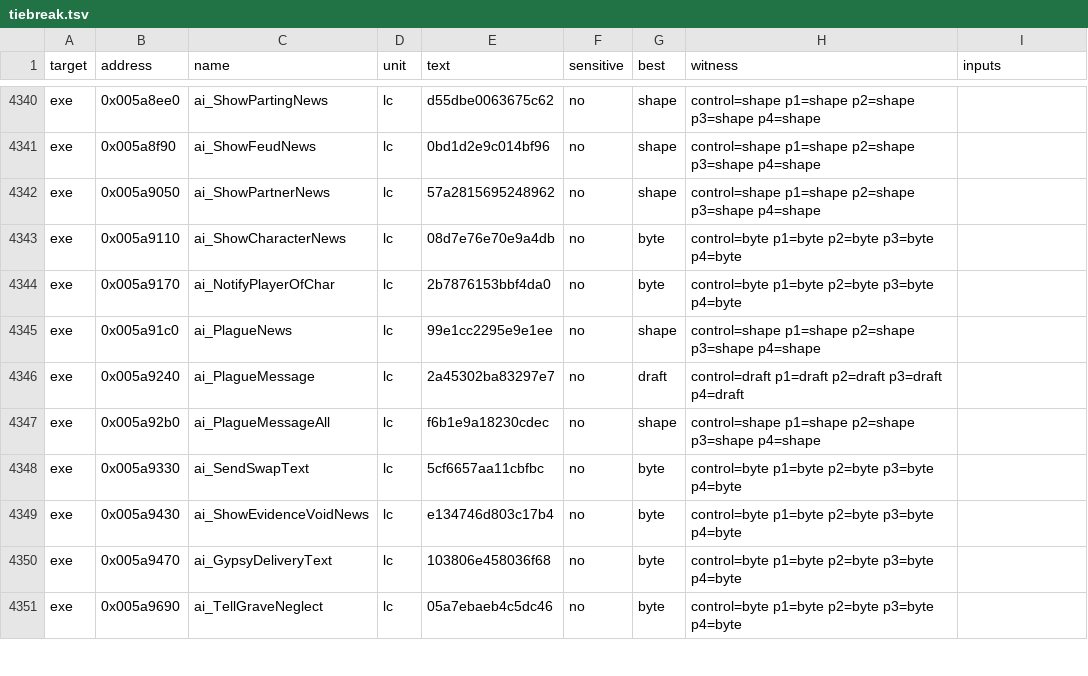
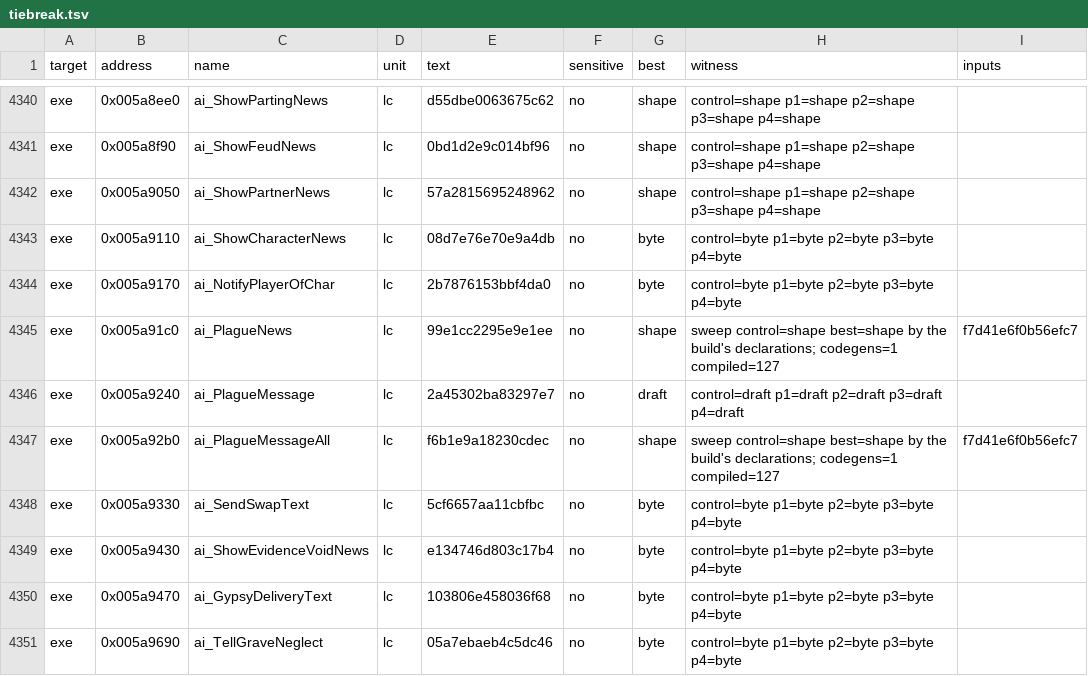
Before and after one commit to andre-tebart/gildegold, a TSV file: ledger/tiebreak.tsv, drawn as a sheet; only a part is shown, gaps mark what is left out.

```diff
--- a/ledger/tiebreak.tsv
+++ b/ledger/tiebreak.tsv
@@ -4344,5 +4344,5 @@ exe	0x005a9110	ai_ShowCharacterNews	lc	08d7e76e70e9a4db	no	byte	control=byte p1=
 exe	0x005a9170	ai_NotifyPlayerOfChar	lc	2b7876153bbf4da0	no	byte	control=byte p1=byte p2=byte p3=byte p4=byte	
-exe	0x005a91c0	ai_PlagueNews	lc	99e1cc2295e9e1ee	no	shape	control=shape p1=shape p2=shape p3=shape p4=shape	
+exe	0x005a91c0	ai_PlagueNews	lc	99e1cc2295e9e1ee	no	shape	sweep control=shape best=shape by the build's declarations; codegens=1 compiled=127	f7d41e6f0b56efc7
 exe	0x005a9240	ai_PlagueMessage	lc	2a45302ba83297e7	no	draft	control=draft p1=draft p2=draft p3=draft p4=draft	
-exe	0x005a92b0	ai_PlagueMessageAll	lc	f6b1e9a18230cdec	no	shape	control=shape p1=shape p2=shape p3=shape p4=shape	
+exe	0x005a92b0	ai_PlagueMessageAll	lc	f6b1e9a18230cdec	no	shape	sweep control=shape best=shape by the build's declarations; codegens=1 compiled=127	f7d41e6f0b56efc7
 exe	0x005a9330	ai_SendSwapText	lc	5cf6657aa11cbfbc	no	byte	control=byte p1=byte p2=byte p3=byte p4=byte	
```
Also changed, not shown: 1 other file.
